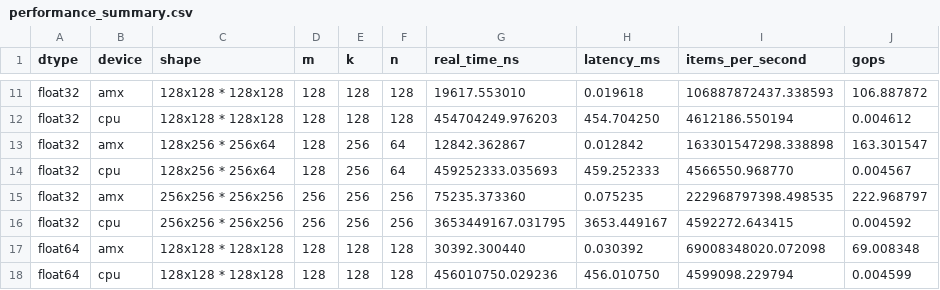
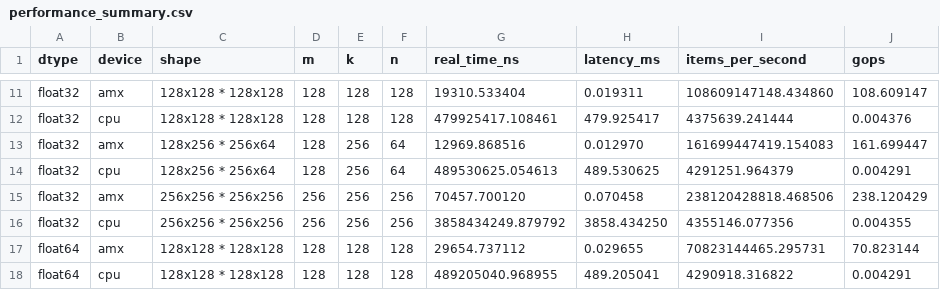
Before and after one commit to gsukhanov/apple-fast-inference, a CSV file: docs/static/generated/performance_summary.csv, drawn as a sheet; only a part is shown, gaps mark what is left out; the diff covers the shown part only; the diff names each change by its address in the sheet, - before the commit and + after, or states it on an @@ line.

```diff
--- a/docs/static/generated/performance_summary.csv
+++ b/docs/static/generated/performance_summary.csv
-G11 (real_time_ns): 19617.553010
+G11 (real_time_ns): 19310.533404
-H11 (latency_ms): 0.019618
+H11 (latency_ms): 0.019311
-I11 (items_per_second): 106887872437.338593
+I11 (items_per_second): 108609147148.434860
-J11 (gops): 106.887872
+J11 (gops): 108.609147
-G12 (real_time_ns): 454704249.976203
+G12 (real_time_ns): 479925417.108461
-H12 (latency_ms): 454.704250
+H12 (latency_ms): 479.925417
-I12 (items_per_second): 4612186.550194
+I12 (items_per_second): 4375639.241444
-J12 (gops): 0.004612
+J12 (gops): 0.004376
-G13 (real_time_ns): 12842.362867
+G13 (real_time_ns): 12969.868516
-H13 (latency_ms): 0.012842
+H13 (latency_ms): 0.012970
-I13 (items_per_second): 163301547298.338898
+I13 (items_per_second): 161699447419.154083
-J13 (gops): 163.301547
+J13 (gops): 161.699447
-G14 (real_time_ns): 459252333.035693
+G14 (real_time_ns): 489530625.054613
-H14 (latency_ms): 459.252333
+H14 (latency_ms): 489.530625
-I14 (items_per_second): 4566550.968770
+I14 (items_per_second): 4291251.964379
-J14 (gops): 0.004567
+J14 (gops): 0.004291
-G15 (real_time_ns): 75235.373360
+G15 (real_time_ns): 70457.700120
-H15 (latency_ms): 0.075235
+H15 (latency_ms): 0.070458
-I15 (items_per_second): 222968797398.498535
+I15 (items_per_second): 238120428818.468506
-J15 (gops): 222.968797
+J15 (gops): 238.120429
-G16 (real_time_ns): 3653449167.031795
+G16 (real_time_ns): 3858434249.879792
-H16 (latency_ms): 3653.449167
+H16 (latency_ms): 3858.434250
-I16 (items_per_second): 4592272.643415
+I16 (items_per_second): 4355146.077356
-J16 (gops): 0.004592
+J16 (gops): 0.004355
-G17 (real_time_ns): 30392.300440
+G17 (real_time_ns): 29654.737112
-H17 (latency_ms): 0.030392
+H17 (latency_ms): 0.029655
-I17 (items_per_second): 69008348020.072098
+I17 (items_per_second): 70823144465.295731
-J17 (gops): 69.008348
+J17 (gops): 70.823144
-G18 (real_time_ns): 456010750.029236
+G18 (real_time_ns): 489205040.968955
-H18 (latency_ms): 456.010750
+H18 (latency_ms): 489.205041
-I18 (items_per_second): 4599098.229794
+I18 (items_per_second): 4290918.316822
-J18 (gops): 0.004599
+J18 (gops): 0.004291
```
Also changed, not shown: 46 edited cells elsewhere in this file, 44 other files.
